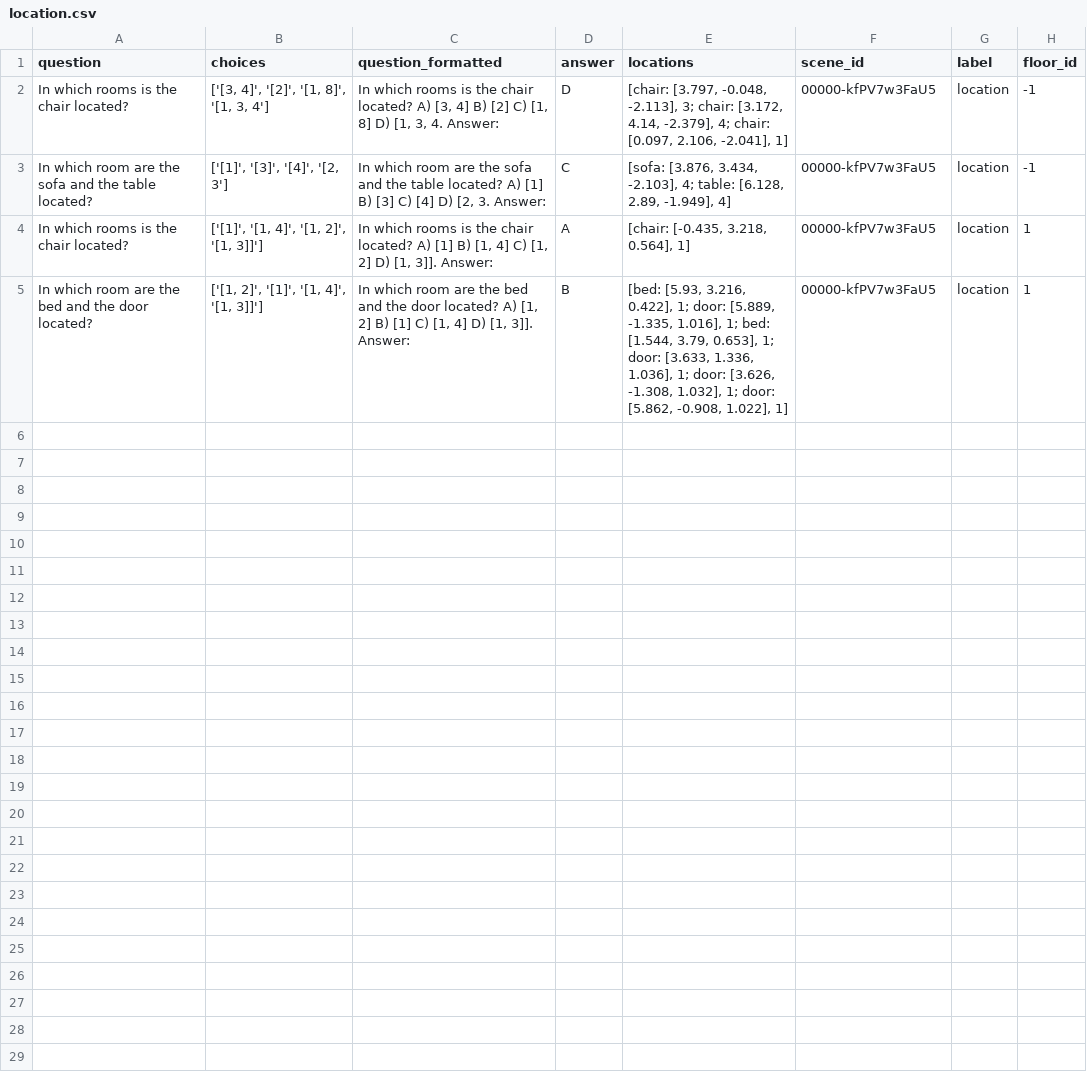
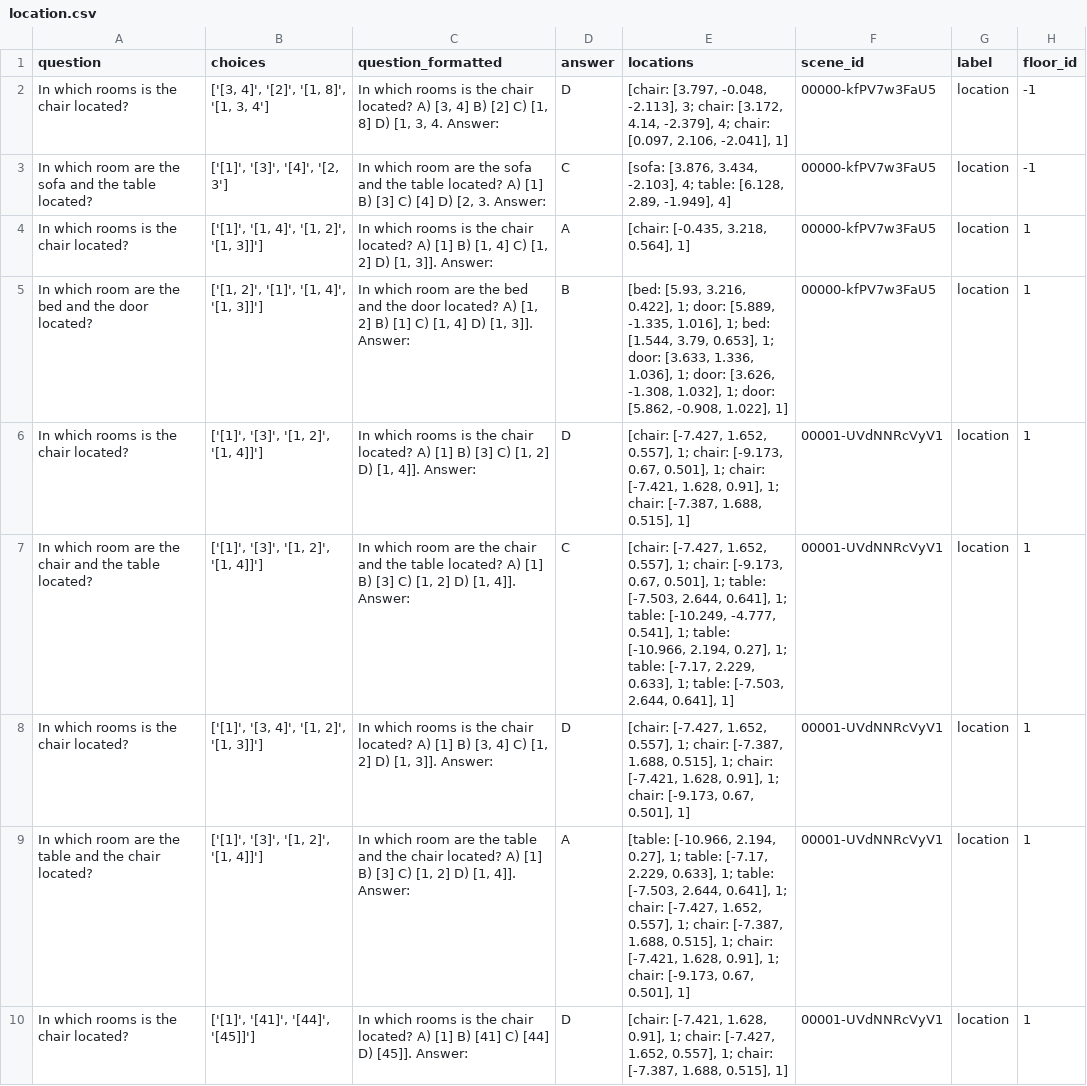
Before and after one commit to ToolEQA/ToolEQA, a CSV file: data/ToolTrajectory/questions/location/location.csv, drawn as a sheet; only a part is shown; the diff covers the shown part only; the diff names each change by its address in the sheet, - before the commit and + after, or states it on an @@ line.

```diff
--- a/data/ToolTrajectory/questions/location/location.csv
+++ b/data/ToolTrajectory/questions/location/location.csv
+row 6: In which rooms is the chair located? | ['[1]', '[3]', '[1, 2]', '[1, 4]]'] | In which rooms is the chair located? A) [1] B) [3] C) [1, 2] D) [1, 4]]. Answer: | D | [chair: [-7.427, 1.652, 0.557], 1; chair: [-9.173, 0.67, 0.501], 1; chair: [-7.421, 1.628, 0.91], 1; chair: [-7.387, 1.688, 0.515], 1] | 00001-UVdNNRcVyV1 | location | 1
+row 7: In which room are the chair and the table located? | ['[1]', '[3]', '[1, 2]', '[1, 4]]'] | In which room are the chair and the table located? A) [1] B) [3] C) [1, 2] D) [1, 4]]. Answer: | C | [chair: [-7.427, 1.652, 0.557], 1; chair: [-9.173, 0.67, 0.501], 1; table: [-7.503, 2.644, 0.641], 1; table: [-10.249, -4.777, 0.541], 1; table: [-10.966, 2.194, 0.27], 1; table: [-7.17, 2.229, 0.633], 1; table: [-7.503, 2.644, 0.641], 1] | 00001-UVdNNRcVyV1 | location | 1
+row 8: In which rooms is the chair located? | ['[1]', '[3, 4]', '[1, 2]', '[1, 3]]'] | In which rooms is the chair located? A) [1] B) [3, 4] C) [1, 2] D) [1, 3]]. Answer: | D | [chair: [-7.427, 1.652, 0.557], 1; chair: [-7.387, 1.688, 0.515], 1; chair: [-7.421, 1.628, 0.91], 1; chair: [-9.173, 0.67, 0.501], 1] | 00001-UVdNNRcVyV1 | location | 1
+row 9: In which room are the table and the chair located? | ['[1]', '[3]', '[1, 2]', '[1, 4]]'] | In which room are the table and the chair located? A) [1] B) [3] C) [1, 2] D) [1, 4]]. Answer: | A | [table: [-10.966, 2.194, 0.27], 1; table: [-7.17, 2.229, 0.633], 1; table: [-7.503, 2.644, 0.641], 1; chair: [-7.427, 1.652, 0.557], 1; chair: [-7.387, 1.688, 0.515], 1; chair: [-7.421, 1.628, 0.91], 1; chair: [-9.173, 0.67, 0.501], 1] | 00001-UVdNNRcVyV1 | location | 1
+row 10: In which rooms is the chair located? | ['[1]', '[41]', '[44]', '[45]]'] | In which rooms is the chair located? A) [1] B) [41] C) [44] D) [45]]. Answer: | D | [chair: [-7.421, 1.628, 0.91], 1; chair: [-7.427, 1.652, 0.557], 1; chair: [-7.387, 1.688, 0.515], 1] | 00001-UVdNNRcVyV1 | location | 1
```
Also changed, not shown: 5 added rows elsewhere in this file, data/ToolTrajectory/questions/attribute/color.csv, data/ToolTrajectory/questions/distance/distance.csv, 9 other files.
